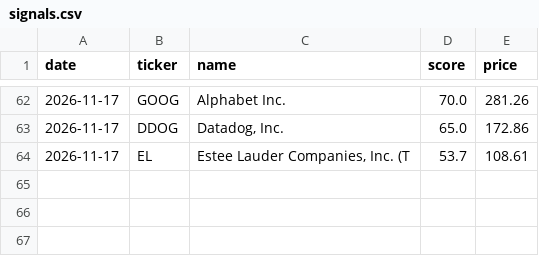
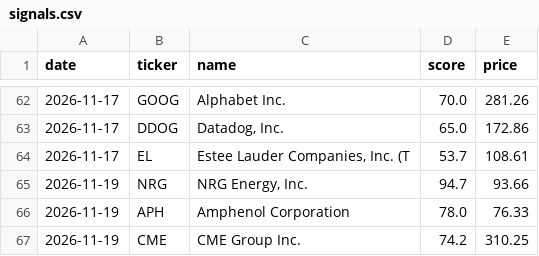
Before and after one commit to philippmr/aktien-tracker, a CSV file: state/signals.csv, drawn as a sheet; only a part is shown, gaps mark what is left out.

```diff
--- a/state/signals.csv
+++ b/state/signals.csv
@@ -64 +64,4 @@ date,ticker,name,score,price
 2026-11-17,EL,"Estee Lauder Companies, Inc. (T",53.7,108.61
+2026-11-19,NRG,"NRG Energy, Inc.",94.7,93.66
+2026-11-19,APH,Amphenol Corporation,78.0,76.33
+2026-11-19,CME,CME Group Inc.,74.2,310.25
```
Also changed, not shown: state/portfolio_trade.csv, 2 other files.
